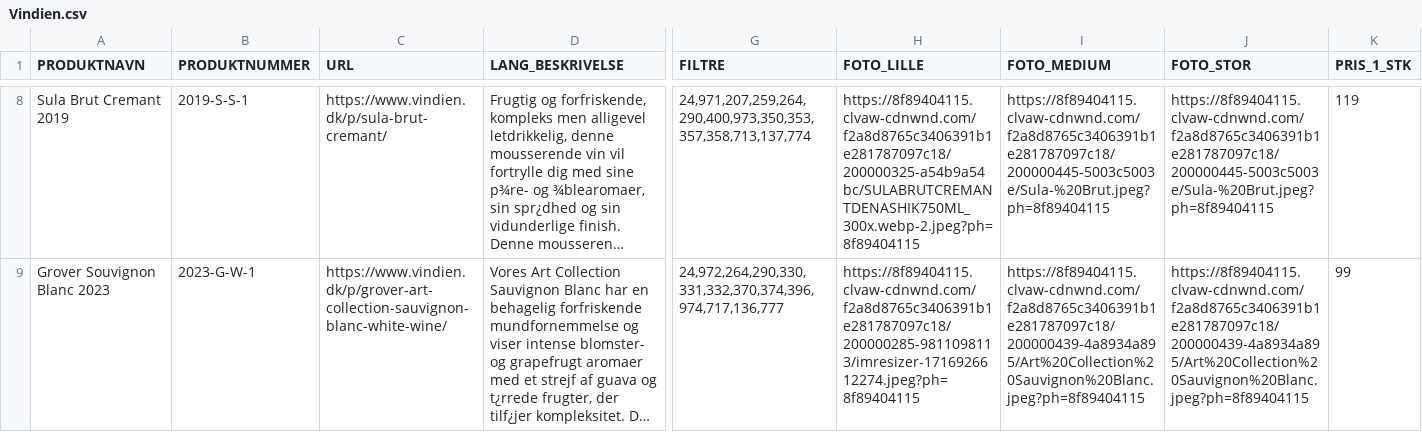
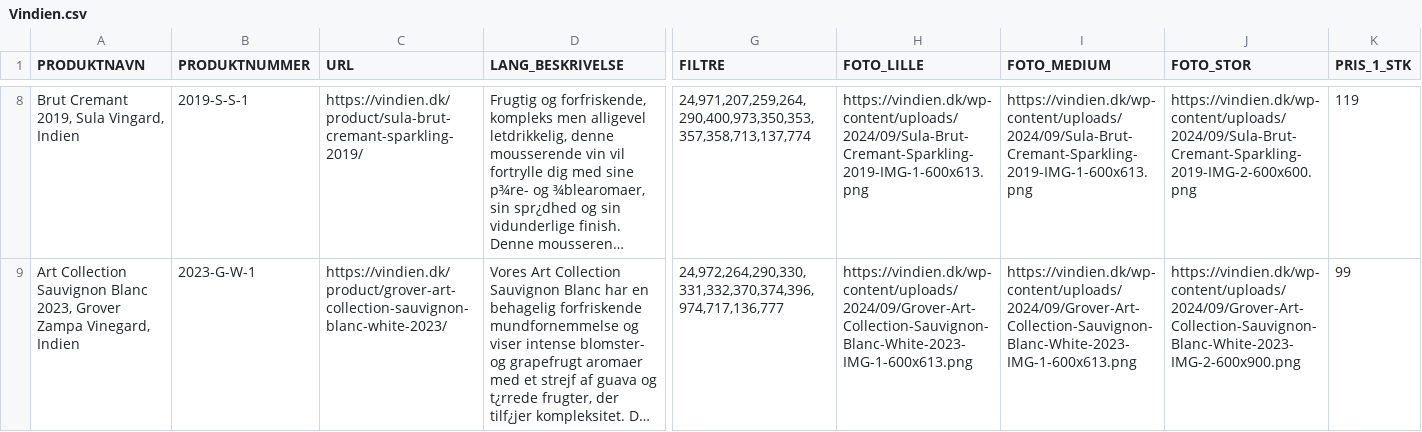
Before and after one commit to miline/vindien, a CSV file: Vindien.csv, drawn as a sheet; only a part is shown, gaps mark what is left out; long unchanged cells end in …; the diff covers the shown part only; the diff names each change by its address in the sheet, - before the commit and + after, or states it on an @@ line.

Commit message:
new vindien.dk links

```diff
--- a/Vindien.csv
+++ b/Vindien.csv
-A8 (PRODUKTNAVN): Sula Brut Cremant 2019
+A8 (PRODUKTNAVN): Brut Cremant 2019, Sula Vingard, Indien
-C8 (URL): https://www.vindien.dk/p/sula-brut-cremant/
+C8 (URL): https://vindien.dk/product/sula-brut-cremant-sparkling-2019/
-H8 (FOTO_LILLE): https://8f89404115.clvaw-cdnwnd.com/f2a8d8765c3406391b1e281787097c18/200000325-a54b9a54bc/SULABRUTCREMANTDENASHIK750ML_300x.webp-2.jpeg?ph=8f89404115
+H8 (FOTO_LILLE): https://vindien.dk/wp-content/uploads/2024/09/Sula-Brut-Cremant-Sparkling-2019-IMG-1-600x613.png
-I8 (FOTO_MEDIUM): https://8f89404115.clvaw-cdnwnd.com/f2a8d8765c3406391b1e281787097c18/200000445-5003c5003e/Sula-%20Brut.jpeg?ph=8f89404115
+I8 (FOTO_MEDIUM): https://vindien.dk/wp-content/uploads/2024/09/Sula-Brut-Cremant-Sparkling-2019-IMG-1-600x613.png
-J8 (FOTO_STOR): https://8f89404115.clvaw-cdnwnd.com/f2a8d8765c3406391b1e281787097c18/200000445-5003c5003e/Sula-%20Brut.jpeg?ph=8f89404115
+J8 (FOTO_STOR): https://vindien.dk/wp-content/uploads/2024/09/Sula-Brut-Cremant-Sparkling-2019-IMG-2-600x600.png
-A9 (PRODUKTNAVN): Grover Souvignon Blanc 2023
+A9 (PRODUKTNAVN): Art Collection Sauvignon Blanc 2023, Grover Zampa Vinegard, Indien
-C9 (URL): https://www.vindien.dk/p/grover-art-collection-sauvignon-blanc-white-wine/
+C9 (URL): https://vindien.dk/product/grover-art-collection-sauvignon-blanc-white-2023/
-H9 (FOTO_LILLE): https://8f89404115.clvaw-cdnwnd.com/f2a8d8765c3406391b1e281787097c18/200000285-9811098113/imresizer-1716926612274.jpeg?ph=8f89404115
+H9 (FOTO_LILLE): https://vindien.dk/wp-content/uploads/2024/09/Grover-Art-Collection-Sauvignon-Blanc-White-2023-IMG-1-600x613.png
-I9 (FOTO_MEDIUM): https://8f89404115.clvaw-cdnwnd.com/f2a8d8765c3406391b1e281787097c18/200000439-4a8934a895/Art%20Collection%20Sauvignon%20Blanc.jpeg?ph=8f89404115
+I9 (FOTO_MEDIUM): https://vindien.dk/wp-content/uploads/2024/09/Grover-Art-Collection-Sauvignon-Blanc-White-2023-IMG-1-600x613.png
-J9 (FOTO_STOR): https://8f89404115.clvaw-cdnwnd.com/f2a8d8765c3406391b1e281787097c18/200000439-4a8934a895/Art%20Collection%20Sauvignon%20Blanc.jpeg?ph=8f89404115
+J9 (FOTO_STOR): https://vindien.dk/wp-content/uploads/2024/09/Grover-Art-Collection-Sauvignon-Blanc-White-2023-IMG-2-600x900.png
```
Also changed, not shown: 42 edited cells elsewhere in this file.
